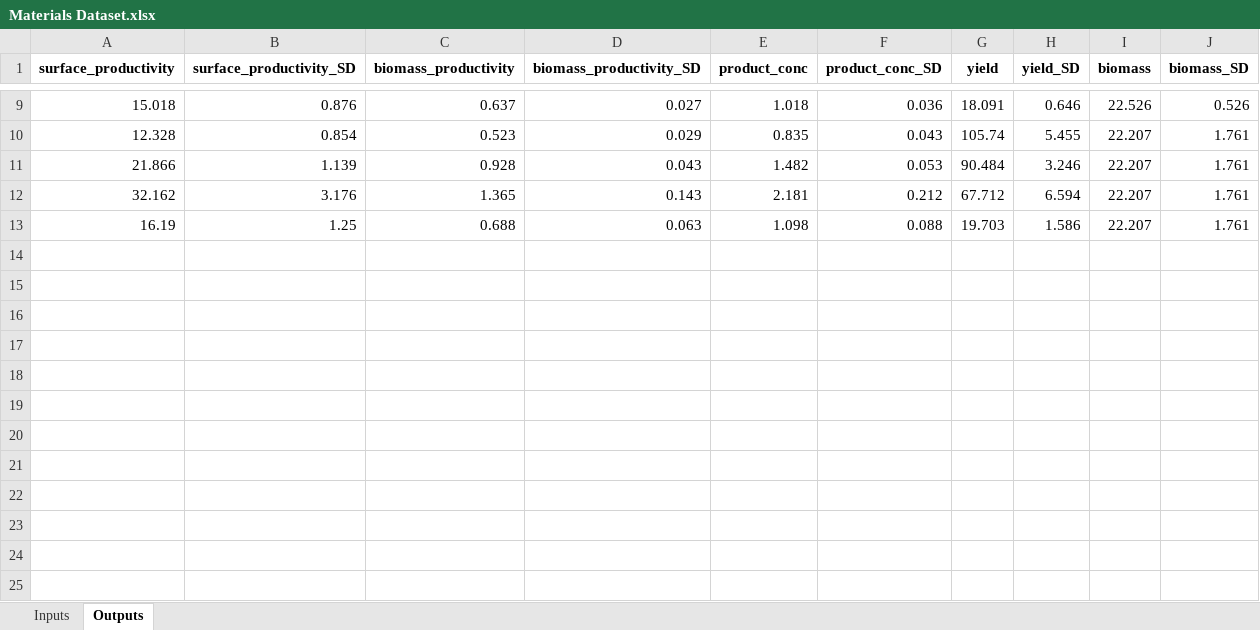
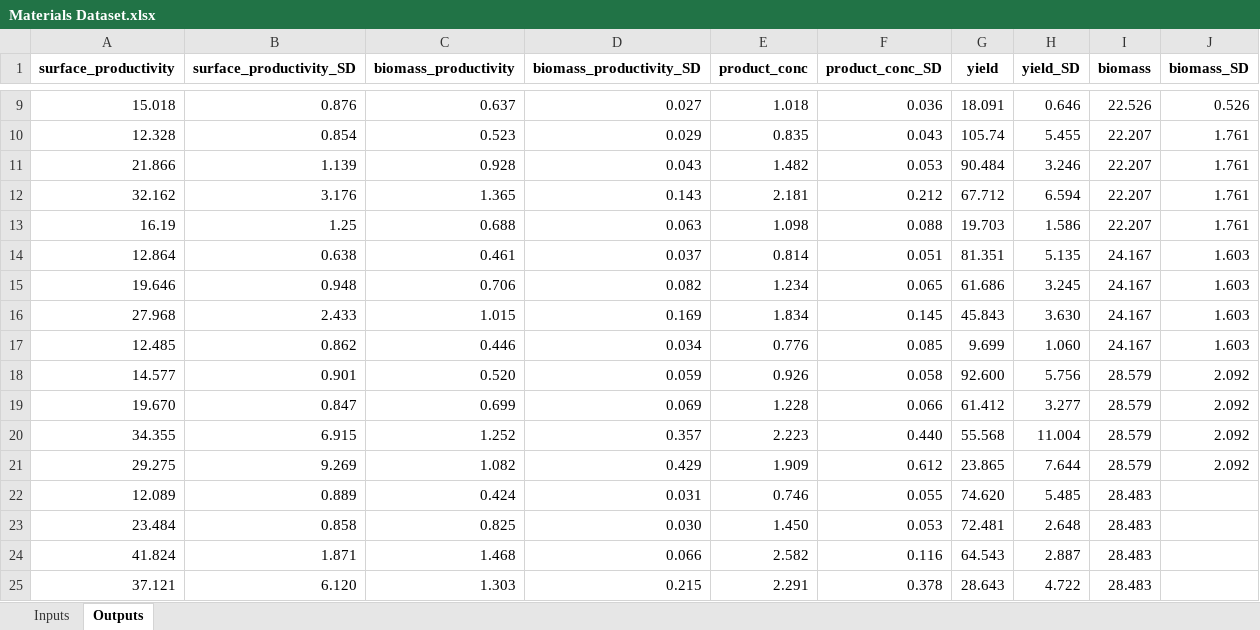
Before and after one commit to LucaBattt/GP-and-BO-for-Material-Selection, an Excel workbook: Materials Dataset.xlsx, sheet Outputs, drawn as a sheet; only a part is shown, gaps mark what is left out; values as stored, in another font and other column widths than the file's, no borders; charts and pictures not drawn; the diff names each change by its address in the sheet, - before the commit and + after, or states it on an @@ line.

```diff
--- a/Materials Dataset.xlsx (sheet Outputs)
+++ b/Materials Dataset.xlsx (sheet Outputs)
+row 14: 12.864 | 0.638 | 0.461 | 0.037 | 0.814 | 0.051 | 81.351 | 5.135 | 24.167 | 1.603
+row 15: 19.646 | 0.948 | 0.706 | 0.082 | 1.234 | 0.065 | 61.686 | 3.245 | 24.167 | 1.603
+row 16: 27.968 | 2.433 | 1.015 | 0.169 | 1.834 | 0.145 | 45.843 | 3.630 | 24.167 | 1.603
+row 17: 12.485 | 0.862 | 0.446 | 0.034 | 0.776 | 0.085 | 9.699 | 1.060 | 24.167 | 1.603
+row 18: 14.577 | 0.901 | 0.520 | 0.059 | 0.926 | 0.058 | 92.600 | 5.756 | 28.579 | 2.092
+row 19: 19.670 | 0.847 | 0.699 | 0.069 | 1.228 | 0.066 | 61.412 | 3.277 | 28.579 | 2.092
+row 20: 34.355 | 6.915 | 1.252 | 0.357 | 2.223 | 0.440 | 55.568 | 11.004 | 28.579 | 2.092
+row 21: 29.275 | 9.269 | 1.082 | 0.429 | 1.909 | 0.612 | 23.865 | 7.644 | 28.579 | 2.092
+row 22: 12.089 | 0.889 | 0.424 | 0.031 | 0.746 | 0.055 | 74.620 | 5.485 | 28.483
+row 23: 23.484 | 0.858 | 0.825 | 0.030 | 1.450 | 0.053 | 72.481 | 2.648 | 28.483
+row 24: 41.824 | 1.871 | 1.468 | 0.066 | 2.582 | 0.116 | 64.543 | 2.887 | 28.483
+row 25: 37.121 | 6.120 | 1.303 | 0.215 | 2.291 | 0.378 | 28.643 | 4.722 | 28.483
```
Also changed, not shown: sheet Inputs, 2 other files.
